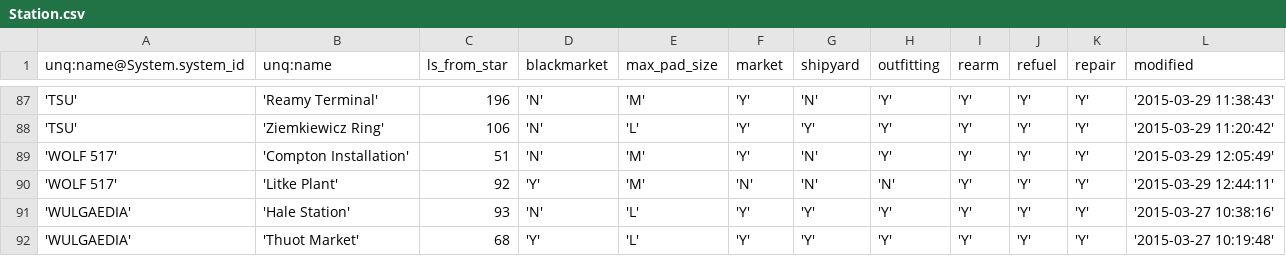
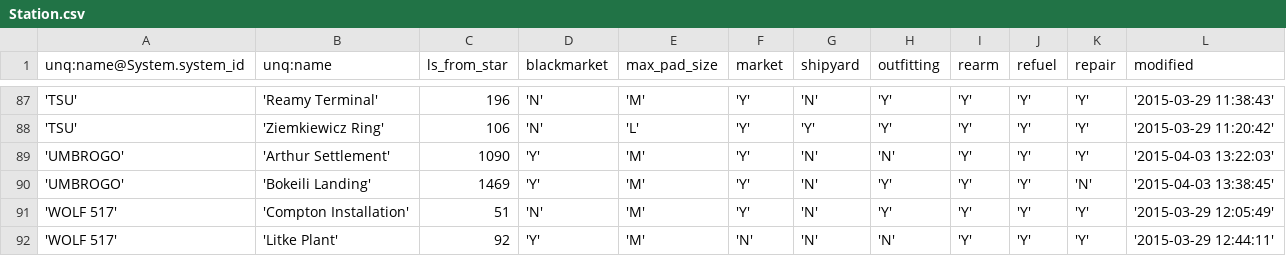
Before and after one commit to EliteDangerous/tradedangerous, a CSV file: data/Station.csv, drawn as a sheet; only a part is shown, gaps mark what is left out; the shorter side is filled out with more unchanged rows; the diff names each change by its address in the sheet, - before the commit and + after, or states it on an @@ line.

```diff
--- a/data/Station.csv
+++ b/data/Station.csv
+row 89: 'UMBROGO' | 'Arthur Settlement' | 1090 | 'Y' | 'M' | 'Y' | 'N' | 'N' | 'Y' | 'Y' | 'Y' | '2015-04-03 13:22:03'
+row 90: 'UMBROGO' | 'Bokeili Landing' | 1469 | 'Y' | 'M' | 'Y' | 'N' | 'Y' | 'Y' | 'Y' | 'N' | '2015-04-03 13:38:45'
```
Also changed, not shown: data/StationAttributes.csv, data/SystemAttributes.csv.
